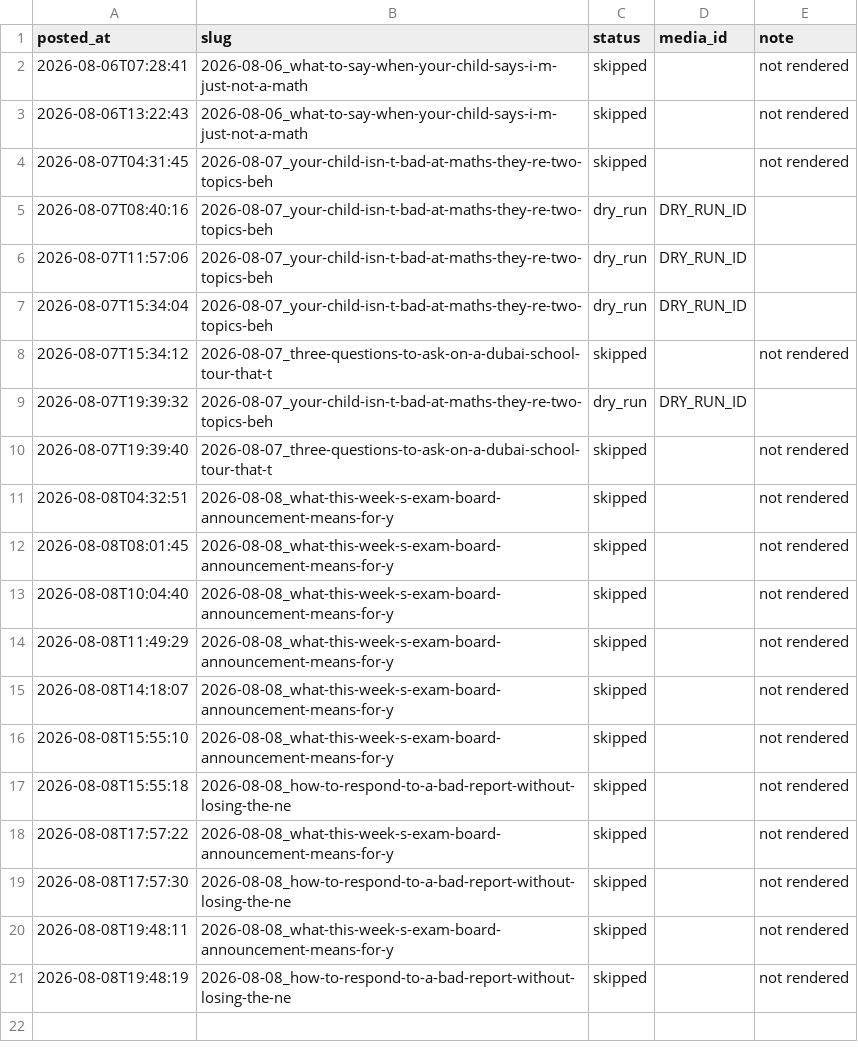
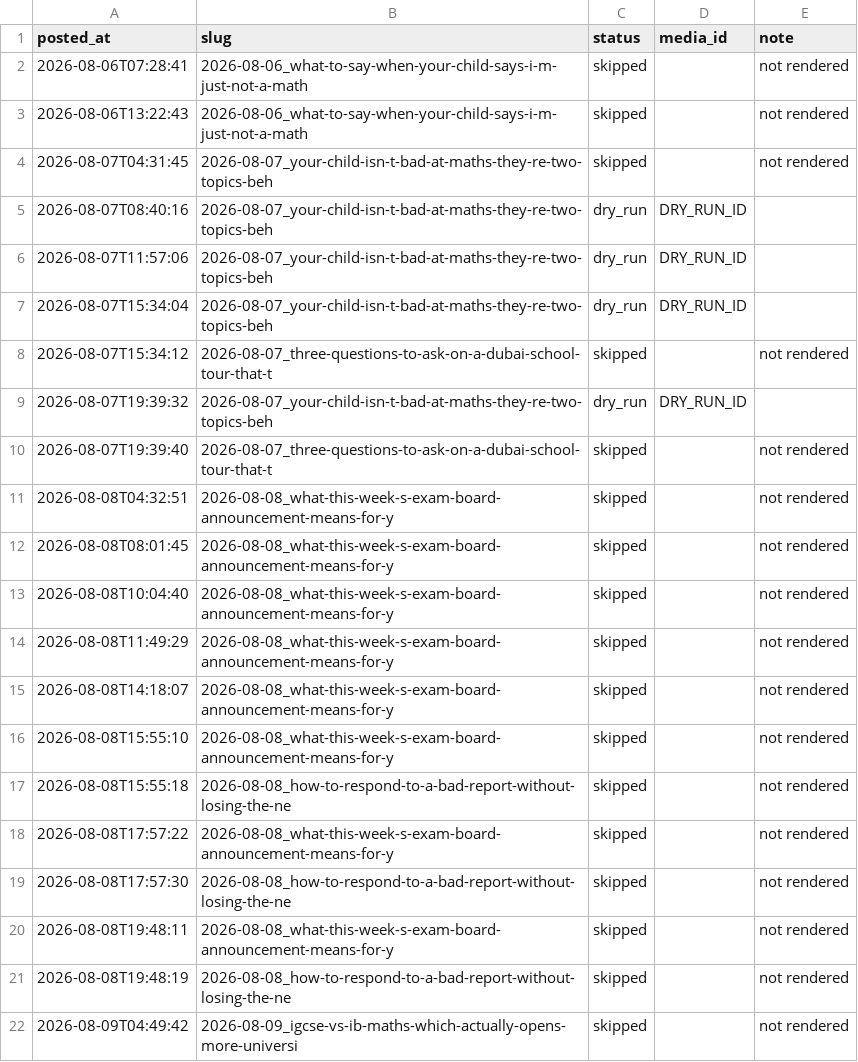
Before and after one commit to Mentorsy/mentorsy-reels, a CSV file: posted_log.csv, drawn as a sheet; the diff names each change by its address in the sheet, - before the commit and + after, or states it on an @@ line.

Commit message:
post

```diff
--- a/posted_log.csv
+++ b/posted_log.csv
+row 22: 2026-08-09T04:49:42 | 2026-08-09_igcse-vs-ib-maths-which-actually-opens-more-universi | skipped |  | not rendered
```
